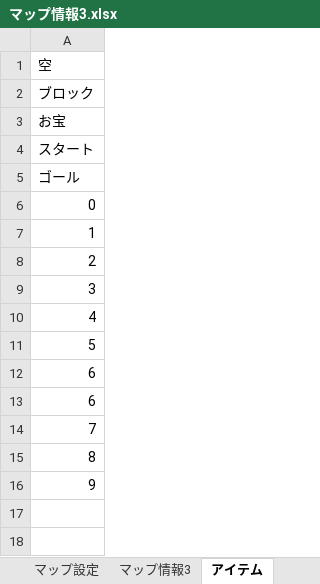
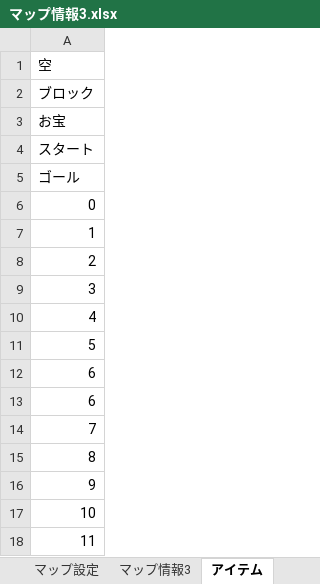
Before and after one commit to oomori-kun/toiodo_maz, an Excel workbook: マップ情報3.xlsx, sheet アイテム, drawn as a sheet; values as stored, in another font and other column widths than the file's, no borders; the diff names each change by its address in the sheet, - before the commit and + after, or states it on an @@ line.

```diff
--- a/マップ情報3.xlsx (sheet アイテム)
+++ b/マップ情報3.xlsx (sheet アイテム)
+row 17: 10
+row 18: 11
```
Also changed, not shown: sheet マップ設定, sheet マップ情報3, 1 other file.
